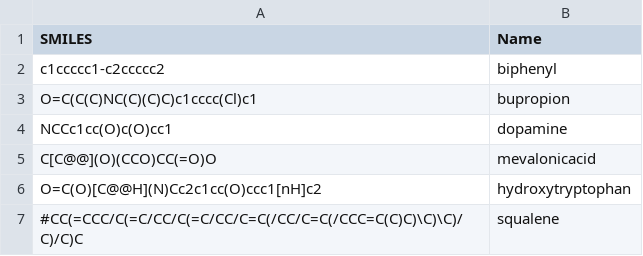
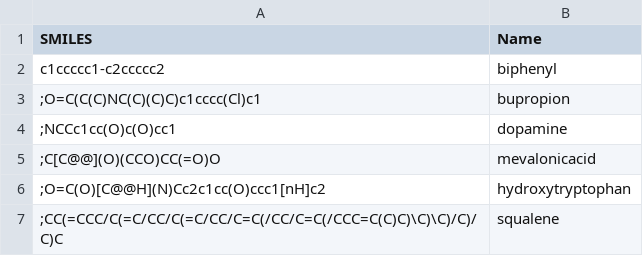
Before and after one commit to gduarter/setup_md, a CSV file: solutes.csv, drawn as a sheet.

```diff
--- a/solutes.csv
+++ b/solutes.csv
@@ -2,6 +2,6 @@ SMILES,Name
 c1ccccc1-c2ccccc2,biphenyl
-O=C(C(C)NC(C)(C)C)c1cccc(Cl)c1,bupropion
-NCCc1cc(O)c(O)cc1,dopamine
-C[C@@](O)(CCO)CC(=O)O,mevalonicacid
-O=C(O)[C@@H](N)Cc2c1cc(O)ccc1[nH]c2,hydroxytryptophan
-#CC(=CCC/C(=C/CC/C(=C/CC/C=C(/CC/C=C(/CCC=C(C)C)\C)\C)/C)/C)C,squalene
+;O=C(C(C)NC(C)(C)C)c1cccc(Cl)c1,bupropion
+;NCCc1cc(O)c(O)cc1,dopamine
+;C[C@@](O)(CCO)CC(=O)O,mevalonicacid
+;O=C(O)[C@@H](N)Cc2c1cc(O)ccc1[nH]c2,hydroxytryptophan
+;CC(=CCC/C(=C/CC/C(=C/CC/C=C(/CC/C=C(/CCC=C(C)C)\C)\C)/C)/C)C,squalene
```
Also changed, not shown: 44 other files.
